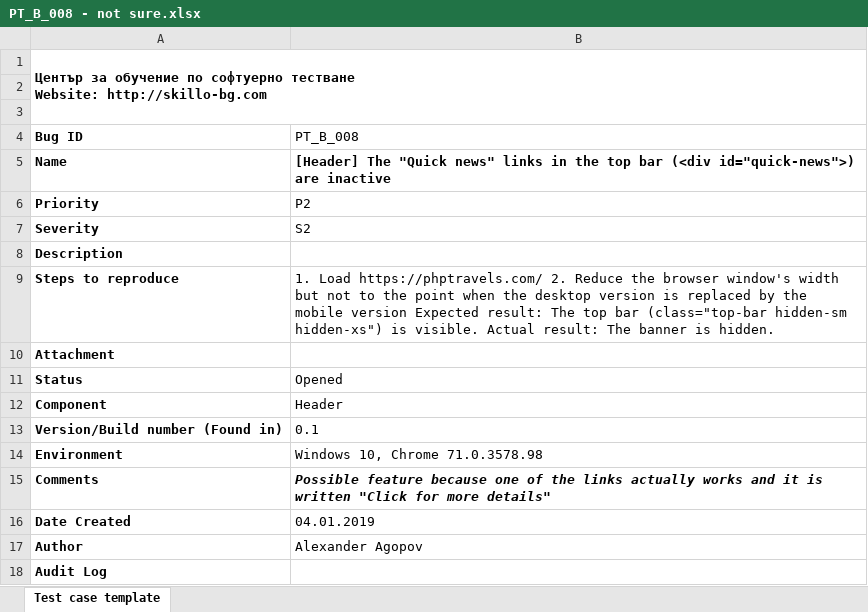
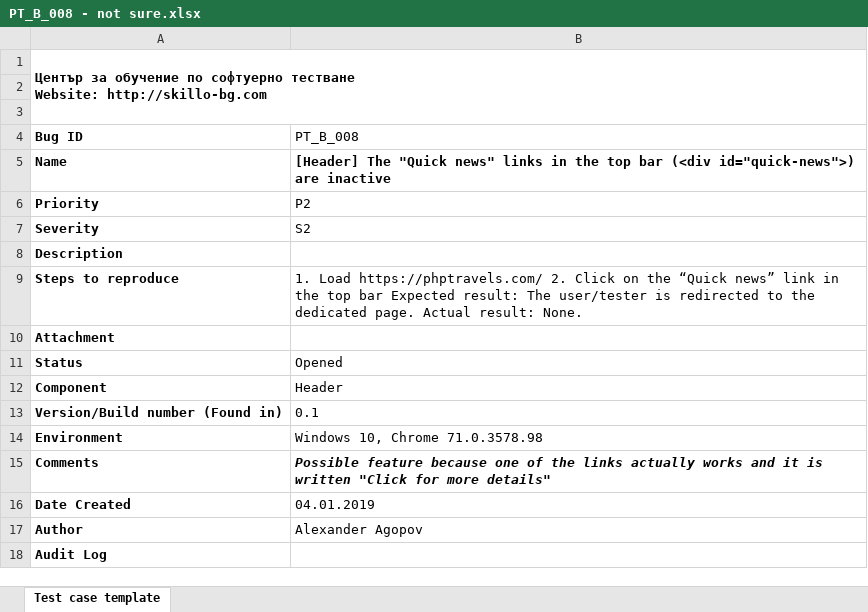
Before and after one commit to avelinov/Testing-26.11, an Excel workbook: AlexanderA/Lesson 8/phptravels.com/Bug Reports/PT_B_008 - not sure.xlsx, sheet Test case template, drawn as a sheet; values as stored, in another font and other column widths than the file's, no borders; charts and pictures not drawn; the diff names each change by its address in the sheet, - before the commit and + after, or states it on an @@ line.

```diff
--- a/AlexanderA/Lesson 8/phptravels.com/Bug Reports/PT_B_008 - not sure.xlsx (sheet Test case template)
+++ b/AlexanderA/Lesson 8/phptravels.com/Bug Reports/PT_B_008 - not sure.xlsx (sheet Test case template)
-B9 (PT_B_008): …https://phptravels.com/ 2. Reduce the browser window's width but not to the point when the desktop version is replaced by the mobile version Expected result: The top bar (class="top-bar hidden-sm hidden-xs") is visible. Actual result: The banner is hidden.
+B9 (PT_B_008): …https://phptravels.com/ 2. Click on the “Quick news” link in the top bar Expected result: The user/tester is redirected to the dedicated page. Actual result: None.
```
Also changed, not shown: charts or pictures, AlexanderA/Lesson 8/phptravels.com/Bug Reports/PT_B_006.xlsx, AlexanderA/Lesson 8/phptravels.com/Bug Reports/PT_B_007.xlsx, 2 other files.
